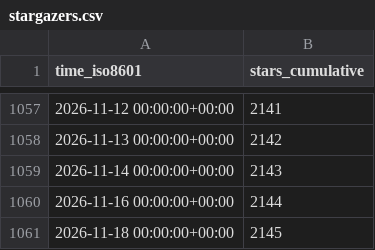
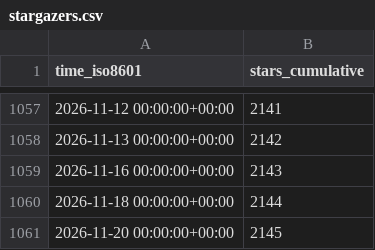
Before and after one commit to thomaspoignant/go-feature-flag, a CSV file: thomaspoignant/go-feature-flag/ghrs-data/stargazers.csv, drawn as a sheet; only a part is shown, gaps mark what is left out.

```diff
--- a/thomaspoignant/go-feature-flag/ghrs-data/stargazers.csv
+++ b/thomaspoignant/go-feature-flag/ghrs-data/stargazers.csv
@@ -1058,4 +1058,4 @@ time_iso8601,stars_cumulative
 2026-11-13 00:00:00+00:00,2142
-2026-11-14 00:00:00+00:00,2143
-2026-11-16 00:00:00+00:00,2144
-2026-11-18 00:00:00+00:00,2145
+2026-11-16 00:00:00+00:00,2143
+2026-11-18 00:00:00+00:00,2144
+2026-11-20 00:00:00+00:00,2145
```
